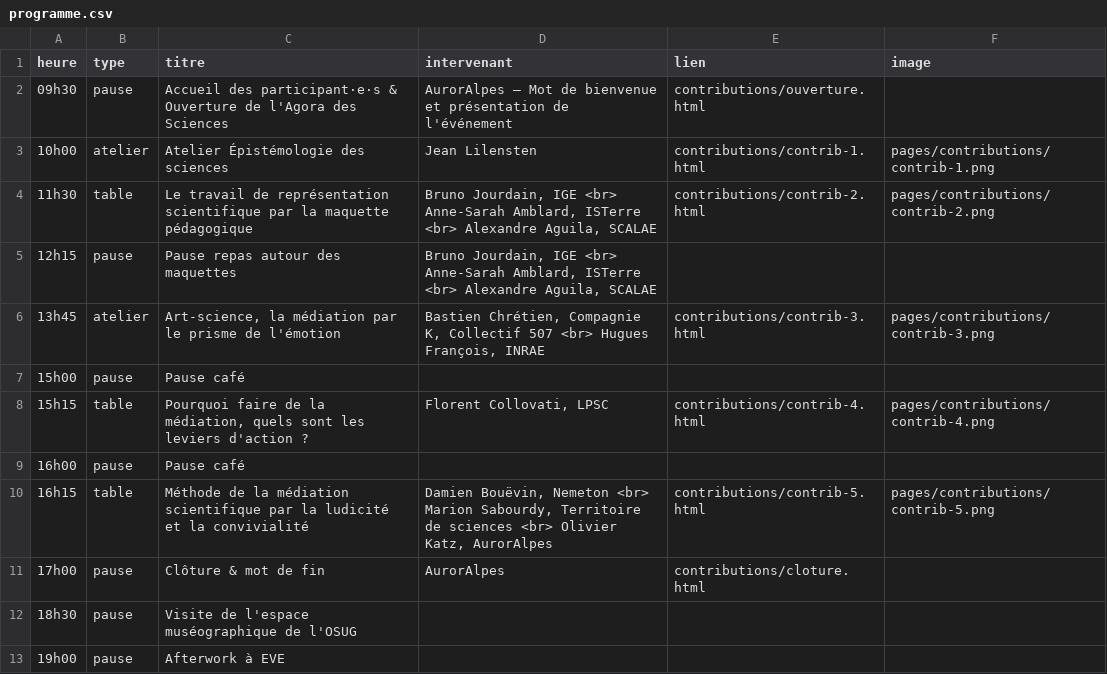
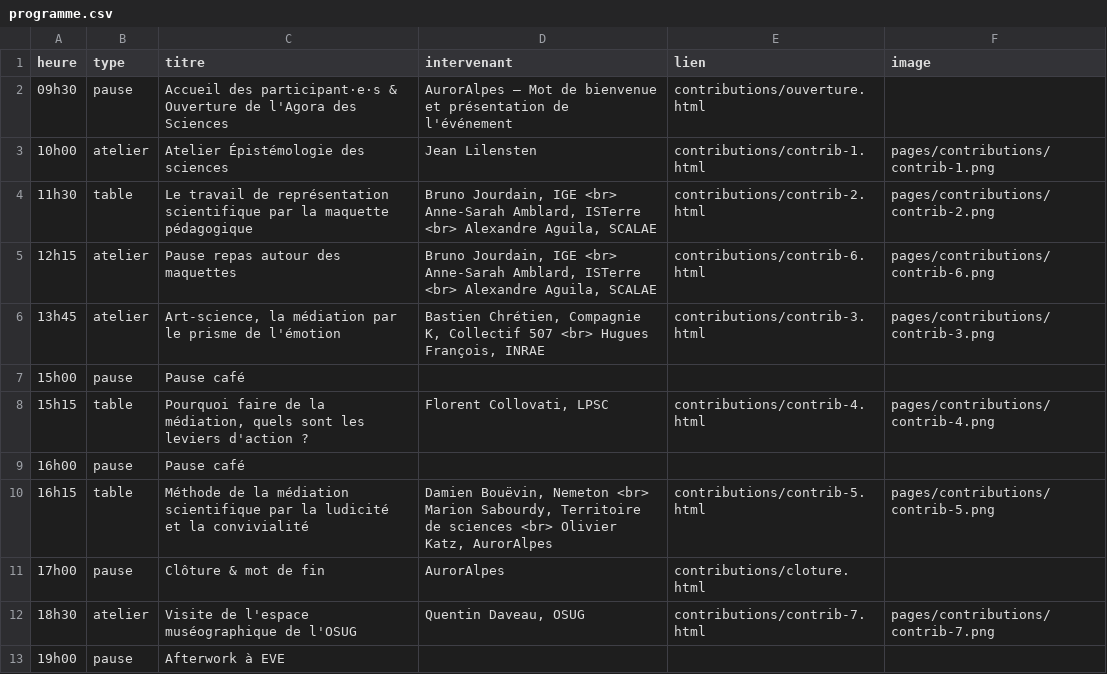
Before and after one commit to Troy314/AgorAlpes_test, a CSV file: programme.csv, drawn as a sheet.

```diff
--- a/programme.csv
+++ b/programme.csv
@@ -4,3 +4,3 @@ heure,type,titre,intervenant,lien,image
 11h30,table,Le travail de représentation scientifique par la maquette pédagogique,"Bruno Jourdain, IGE <br> Anne-Sarah Amblard, ISTerre <br> Alexandre Aguila, SCALAE",contributions/contrib-2.html,pages/contributions/contrib-2.png
-12h15,pause,Pause repas autour des maquettes,"Bruno Jourdain, IGE <br> Anne-Sarah Amblard, ISTerre <br> Alexandre Aguila, SCALAE",,
+12h15,atelier,Pause repas autour des maquettes,"Bruno Jourdain, IGE <br> Anne-Sarah Amblard, ISTerre <br> Alexandre Aguila, SCALAE",contributions/contrib-6.html,pages/contributions/contrib-6.png
 13h45,atelier,"Art-science, la médiation par le prisme de l'émotion","Bastien Chrétien, Compagnie K, Collectif 507 <br> Hugues François, INRAE",contributions/contrib-3.html,pages/contributions/contrib-3.png
@@ -11,3 +11,3 @@ heure,type,titre,intervenant,lien,image
 17h00,pause,Clôture & mot de fin,AurorAlpes,contributions/cloture.html,
-18h30,pause,Visite de l'espace muséographique de l'OSUG,,,
+18h30,atelier,Visite de l'espace muséographique de l'OSUG,"Quentin Daveau, OSUG",contributions/contrib-7.html,pages/contributions/contrib-7.png
 19h00,pause,Afterwork à EVE,,,
```
Also changed, not shown: 6 other files.
